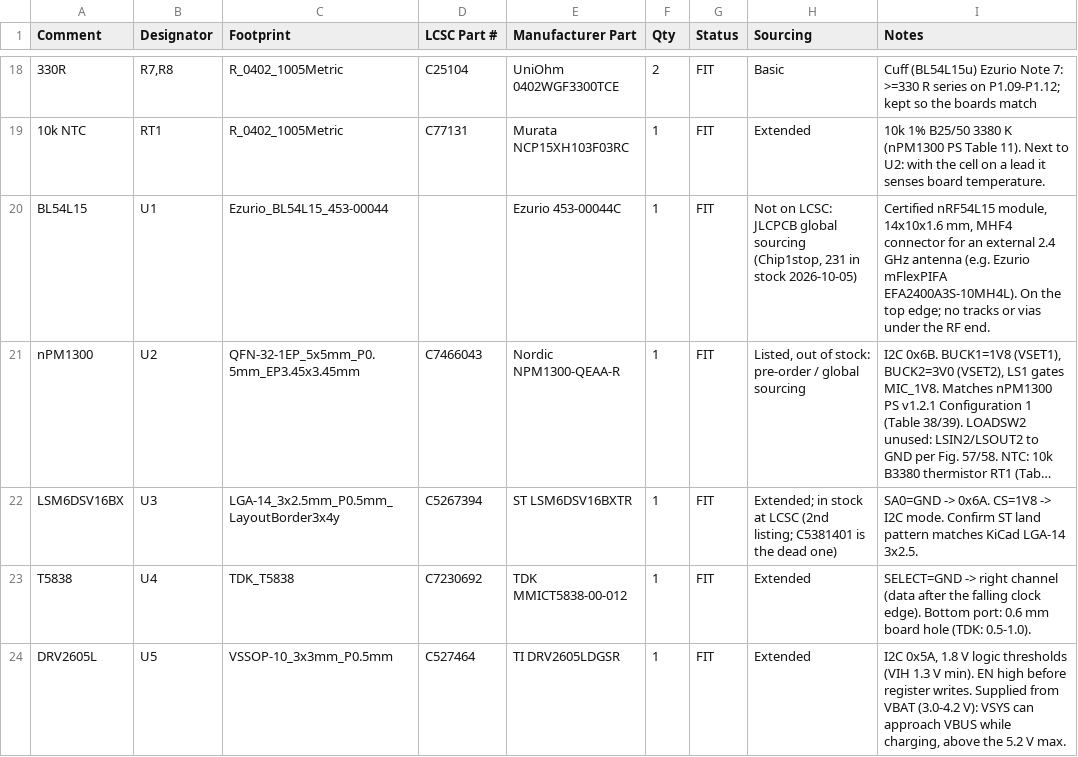
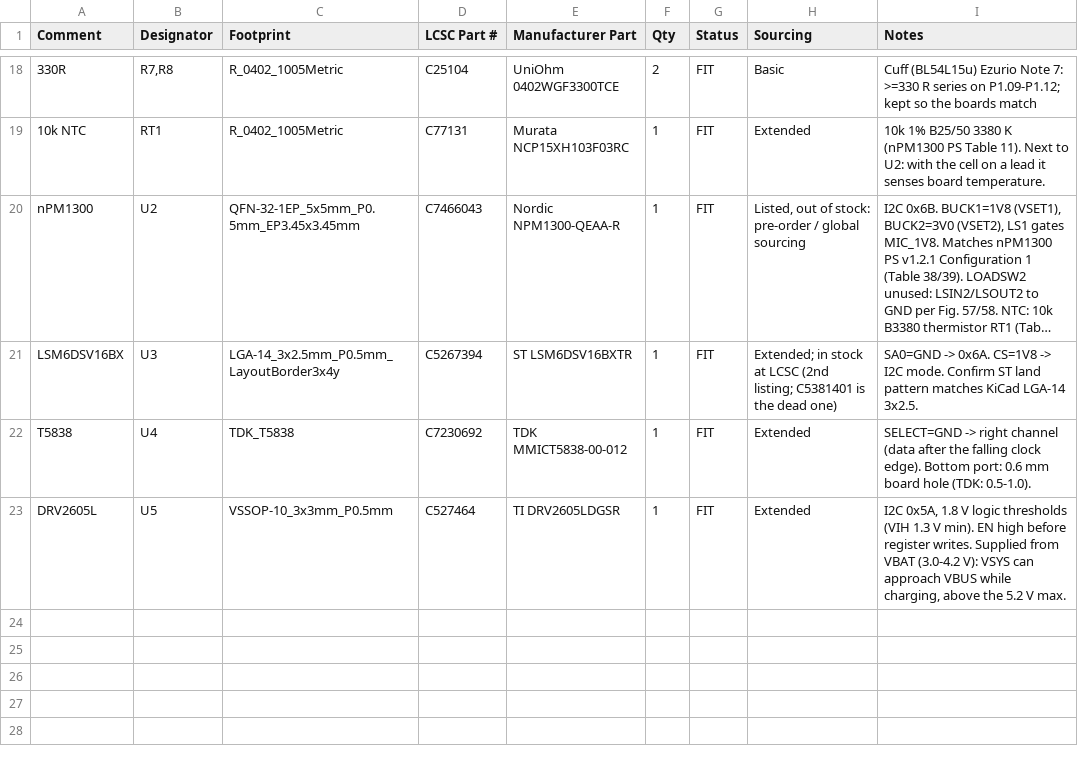
Before and after one commit to sam-willi/cue, a CSV file: hardware/devboard/fab/bom.csv, drawn as a sheet; only a part is shown, gaps mark what is left out; long unchanged cells end in …; the diff names each change by its address in the sheet, - before the commit and + after, or states it on an @@ line.

```diff
--- a/hardware/devboard/fab/bom.csv
+++ b/hardware/devboard/fab/bom.csv
-row 20: BL54L15 | U1 | Ezurio_BL54L15_453-00044 |  | Ezurio 453-00044C | 1 | FIT | Not on LCSC: JLCPCB global sourcing (Chip1stop, 231 in stock 2026-10-05) | Certified nRF54L15 module, 14x10x1.6 mm, MHF4 connector for an external 2.4 GHz antenna (e.g. Ezurio mFlexPIFA EFA2400A3S-10MH4L). On the top edge; no tracks or vias under the RF end.
```
Also changed, not shown: hardware/devboard/fab/cpl.csv, 5 other files.
